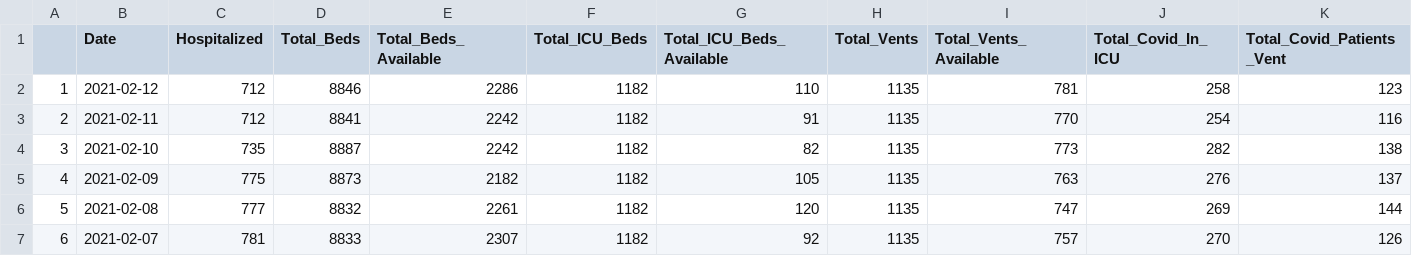
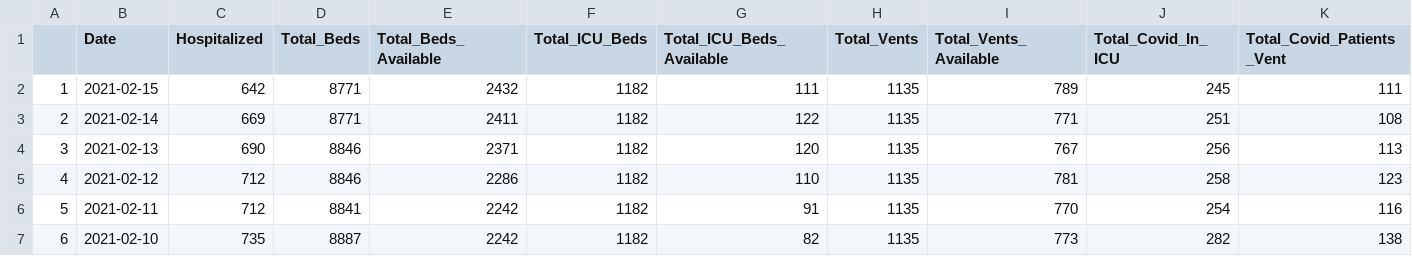
Before and after one commit to Arkansascovid/Main, a CSV file: hospital_email_data.csv, drawn as a sheet; only a part is shown; the shorter side is filled out with more unchanged rows; addresses are those after the commit; the diff names each change by its address in the sheet, - before the commit and + after, or states it on an @@ line.

```diff
--- a/hospital_email_data.csv
+++ b/hospital_email_data.csv
+row 2: 1 | 2021-02-15 | 642 | 8771 | 2432 | 1182 | 111 | 1135 | 789 | 245 | 111
+row 3: 2 | 2021-02-14 | 669 | 8771 | 2411 | 1182 | 122 | 1135 | 771 | 251 | 108
+row 4: 3 | 2021-02-13 | 690 | 8846 | 2371 | 1182 | 120 | 1135 | 767 | 256 | 113
@@ column A renumbered from row 5 down @@
```
Also changed, not shown: hospital_master.csv, vaccine.csv, 3 other files.
